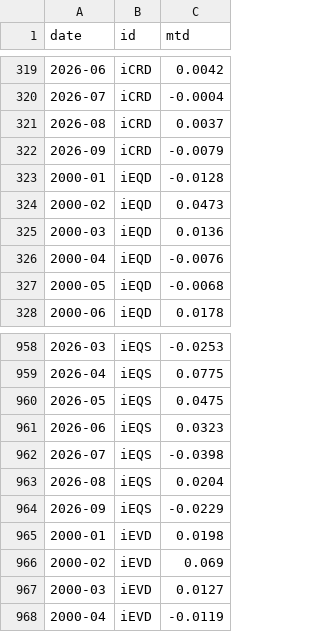
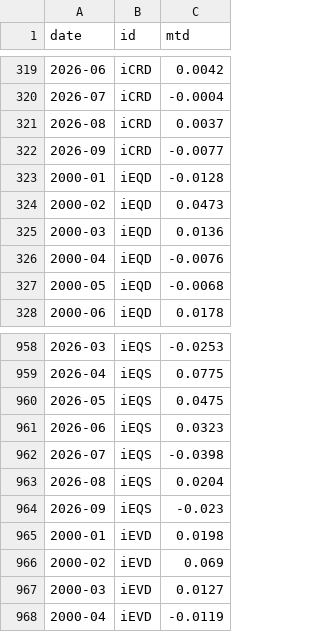
Before and after one commit to pivotalpath/publicdata, a CSV file: index_return.csv, drawn as a sheet; only a part is shown, gaps mark what is left out.

Commit message:
update index_return.csv 2026-11-10

```diff
--- a/index_return.csv
+++ b/index_return.csv
@@ -321,3 +321,3 @@ date,id,mtd
 2026-08,iCRD,0.0037
-2026-09,iCRD,-0.0079
+2026-09,iCRD,-0.0077
 2000-01,iEQD,-0.0128
@@ -963,3 +963,3 @@ date,id,mtd
 2026-08,iEQS,0.0204
-2026-09,iEQS,-0.0229
+2026-09,iEQS,-0.023
 2000-01,iEVD,0.0198
```
